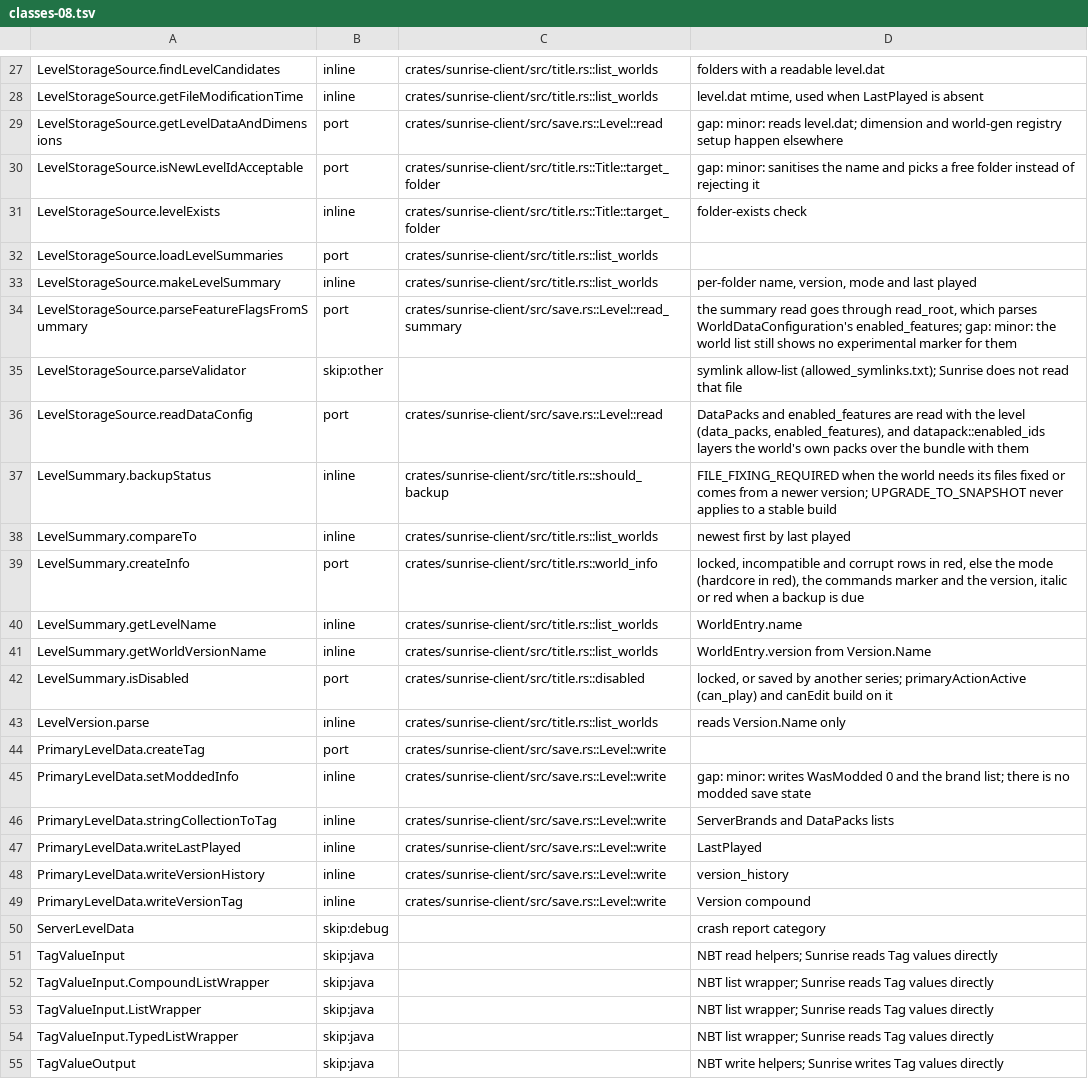
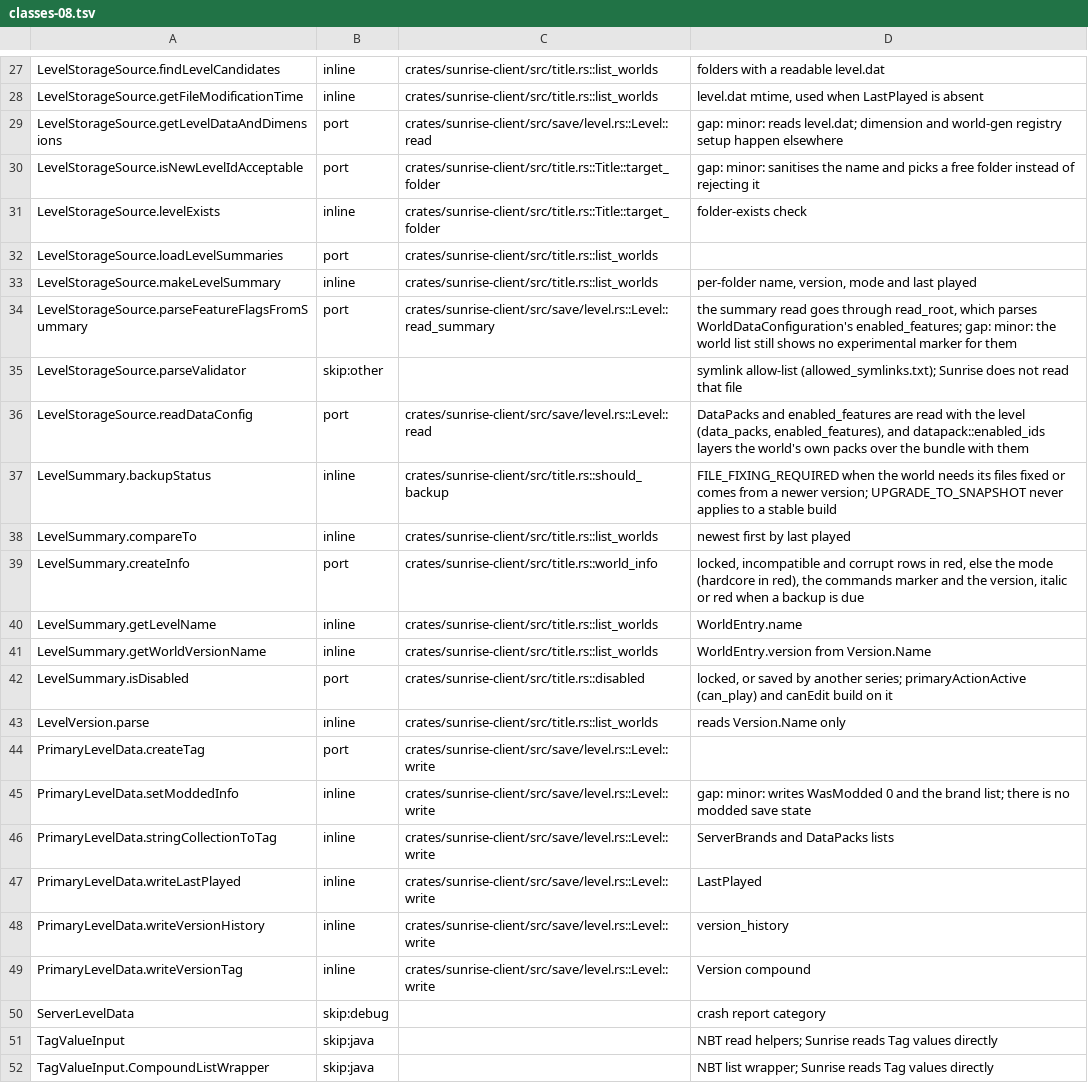
Before and after one commit to darkliro/sunrise, a TSV file: tools/port_map/classes-08.tsv, drawn as a sheet; only a part is shown, gaps mark what is left out; the shorter side is filled out with more unchanged rows.

Commit message:
refactor(save): move Level into level.rs
Signed-off-by: darkliro <187828993+darkliro@users.noreply.github.com>

```diff
--- a/tools/port_map/classes-08.tsv
+++ b/tools/port_map/classes-08.tsv
@@ -28,3 +28,3 @@ LevelStorageSource.findLevelCandidates	inline	crates/sunrise-client/src/title.rs
 LevelStorageSource.getFileModificationTime	inline	crates/sunrise-client/src/title.rs::list_worlds	level.dat mtime, used when LastPlayed is absent
-LevelStorageSource.getLevelDataAndDimensions	port	crates/sunrise-client/src/save.rs::Level::read	gap: minor: reads level.dat; dimension and world-gen registry setup happen elsewhere
+LevelStorageSource.getLevelDataAndDimensions	port	crates/sunrise-client/src/save/level.rs::Level::read	gap: minor: reads level.dat; dimension and world-gen registry setup happen elsewhere
 LevelStorageSource.isNewLevelIdAcceptable	port	crates/sunrise-client/src/title.rs::Title::target_folder	gap: minor: sanitises the name and picks a free folder instead of rejecting it
@@ -33,5 +33,5 @@ LevelStorageSource.loadLevelSummaries	port	crates/sunrise-client/src/title.rs::l
 LevelStorageSource.makeLevelSummary	inline	crates/sunrise-client/src/title.rs::list_worlds	per-folder name, version, mode and last played
-LevelStorageSource.parseFeatureFlagsFromSummary	port	crates/sunrise-client/src/save.rs::Level::read_summary	the summary read goes through read_root, which parses WorldDataConfiguration's enabled_features; gap: minor: the world list still shows no experimental marker for them
+LevelStorageSource.parseFeatureFlagsFromSummary	port	crates/sunrise-client/src/save/level.rs::Level::read_summary	the summary read goes through read_root, which parses WorldDataConfiguration's enabled_features; gap: minor: the world list still shows no experimental marker for them
 LevelStorageSource.parseValidator	skip:other		symlink allow-list (allowed_symlinks.txt); Sunrise does not read that file
-LevelStorageSource.readDataConfig	port	crates/sunrise-client/src/save.rs::Level::read	DataPacks and enabled_features are read with the level (data_packs, enabled_features), and datapack::enabled_ids layers the world's own packs over the bundle with them
+LevelStorageSource.readDataConfig	port	crates/sunrise-client/src/save/level.rs::Level::read	DataPacks and enabled_features are read with the level (data_packs, enabled_features), and datapack::enabled_ids layers the world's own packs over the bundle with them
 LevelSummary.backupStatus	inline	crates/sunrise-client/src/title.rs::should_backup	FILE_FIXING_REQUIRED when the world needs its files fixed or comes from a newer version; UPGRADE_TO_SNAPSHOT never applies to a stable build
@@ -43,8 +43,8 @@ LevelSummary.isDisabled	port	crates/sunrise-client/src/title.rs::disabled	locked
 LevelVersion.parse	inline	crates/sunrise-client/src/title.rs::list_worlds	reads Version.Name only
-PrimaryLevelData.createTag	port	crates/sunrise-client/src/save.rs::Level::write
-PrimaryLevelData.setModdedInfo	inline	crates/sunrise-client/src/save.rs::Level::write	gap: minor: writes WasModded 0 and the brand list; there is no modded save state
-PrimaryLevelData.stringCollectionToTag	inline	crates/sunrise-client/src/save.rs::Level::write	ServerBrands and DataPacks lists
-PrimaryLevelData.writeLastPlayed	inline	crates/sunrise-client/src/save.rs::Level::write	LastPlayed
-PrimaryLevelData.writeVersionHistory	inline	crates/sunrise-client/src/save.rs::Level::write	version_history
-PrimaryLevelData.writeVersionTag	inline	crates/sunrise-client/src/save.rs::Level::write	Version compound
+PrimaryLevelData.createTag	port	crates/sunrise-client/src/save/level.rs::Level::write
+PrimaryLevelData.setModdedInfo	inline	crates/sunrise-client/src/save/level.rs::Level::write	gap: minor: writes WasModded 0 and the brand list; there is no modded save state
+PrimaryLevelData.stringCollectionToTag	inline	crates/sunrise-client/src/save/level.rs::Level::write	ServerBrands and DataPacks lists
+PrimaryLevelData.writeLastPlayed	inline	crates/sunrise-client/src/save/level.rs::Level::write	LastPlayed
+PrimaryLevelData.writeVersionHistory	inline	crates/sunrise-client/src/save/level.rs::Level::write	version_history
+PrimaryLevelData.writeVersionTag	inline	crates/sunrise-client/src/save/level.rs::Level::write	Version compound
 ServerLevelData	skip:debug		crash report category
```
Also changed, not shown: tools/port_map/game2-023.tsv, 5 other files.
